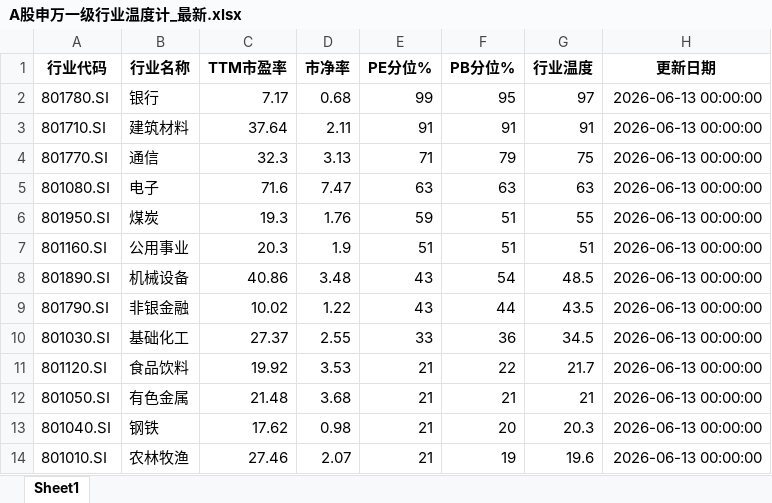
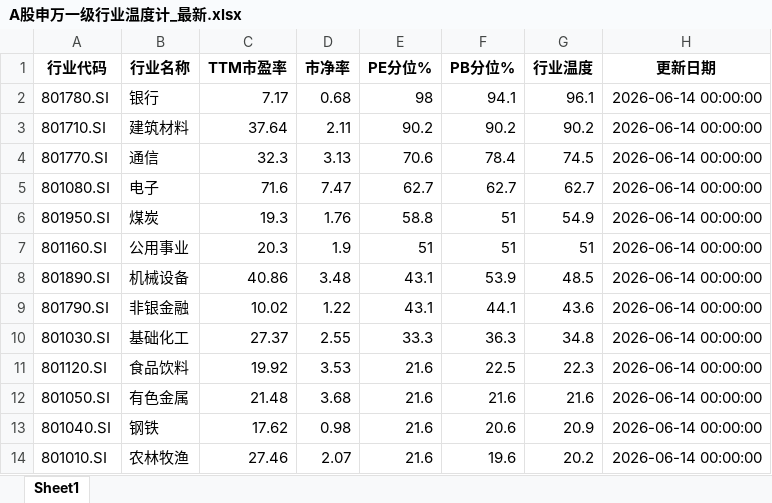
Before and after one commit to qimingqianxing/market-report, an Excel workbook: A股申万一级行业温度计_最新.xlsx, sheet Sheet1, drawn as a sheet; only a part is shown; values as stored, in another font and other column widths than the file's, no borders; the diff covers the shown part only; the diff names each change by its address in the sheet, - before the commit and + after, or states it on an @@ line.

```diff
--- a/A股申万一级行业温度计_最新.xlsx (sheet Sheet1)
+++ b/A股申万一级行业温度计_最新.xlsx (sheet Sheet1)
-E2 (PE分位%): 99
+E2 (PE分位%): 98
-F2 (PB分位%): 95
+F2 (PB分位%): 94.1
-G2 (行业温度): 97
+G2 (行业温度): 96.1
-H2:H14 (更新日期): 2026-06-13 00:00:00
+H2:H14 (更新日期): 2026-06-14 00:00:00
-E3 (PE分位%): 91
+E3 (PE分位%): 90.2
-F3 (PB分位%): 91
+F3 (PB分位%): 90.2
-G3 (行业温度): 91
+G3 (行业温度): 90.2
-E4 (PE分位%): 71
+E4 (PE分位%): 70.6
-F4 (PB分位%): 79
+F4 (PB分位%): 78.4
-G4 (行业温度): 75
+G4 (行业温度): 74.5
-E5 (PE分位%): 63
+E5 (PE分位%): 62.7
-F5 (PB分位%): 63
+F5 (PB分位%): 62.7
-G5 (行业温度): 63
+G5 (行业温度): 62.7
-E6 (PE分位%): 59
+E6 (PE分位%): 58.8
-G6 (行业温度): 55
+G6 (行业温度): 54.9
-E8:E9 (PE分位%): 43
+E8:E9 (PE分位%): 43.1
-F8 (PB分位%): 54
+F8 (PB分位%): 53.9
-F9 (PB分位%): 44
+F9 (PB分位%): 44.1
-G9 (行业温度): 43.5
+G9 (行业温度): 43.6
-E10 (PE分位%): 33
+E10 (PE分位%): 33.3
-F10 (PB分位%): 36
+F10 (PB分位%): 36.3
-G10 (行业温度): 34.5
+G10 (行业温度): 34.8
-E11:E14 (PE分位%): 21
+E11:E14 (PE分位%): 21.6
-F11 (PB分位%): 22
+F11 (PB分位%): 22.5
-G11 (行业温度): 21.7
+G11 (行业温度): 22.3
-F12 (PB分位%): 21
+F12 (PB分位%): 21.6
-G12 (行业温度): 21
+G12 (行业温度): 21.6
-F13 (PB分位%): 20
+F13 (PB分位%): 20.6
-G13 (行业温度): 20.3
+G13 (行业温度): 20.9
-F14 (PB分位%): 19
+F14 (PB分位%): 19.6
-G14 (行业温度): 19.6
+G14 (行业温度): 20.2
```
Also changed, not shown: 72 edited cells elsewhere in this sheet, 9 other files.
